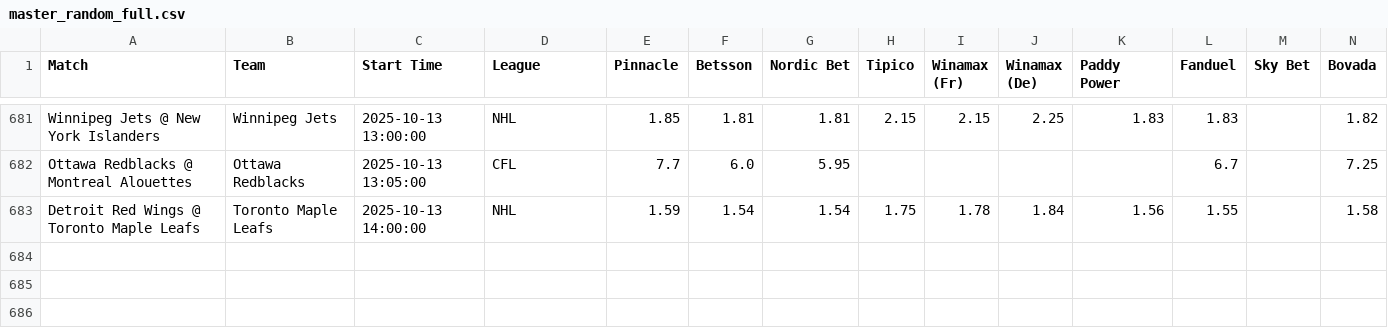
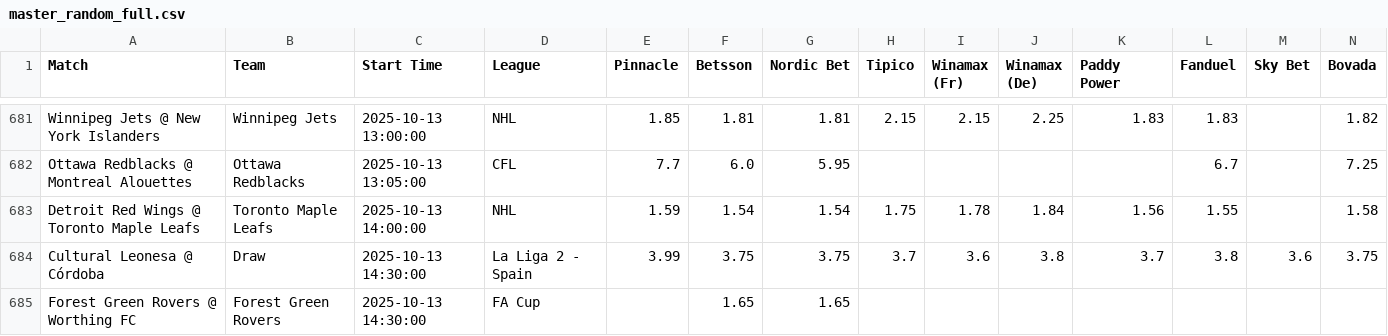
Before and after one commit to aqsmith02/paper-betting-tracker, a CSV file: codebase/data/master_random_full.csv, drawn as a sheet; only a part is shown, gaps mark what is left out; rows hold the shown columns only; the diff names each change by its address in the sheet, - before the commit and + after, or states it on an @@ line.

```diff
--- a/codebase/data/master_random_full.csv
+++ b/codebase/data/master_random_full.csv
+row 684: Cultural Leonesa @ Córdoba | Draw | 2025-10-13 14:30:00 | La Liga 2 - Spain | 3.99 | 3.75 | 3.75 | 3.7 | 3.6 | 3.8 | 3.7 | 3.8 | 3.6 | 3.75
+row 685: Forest Green Rovers @ Worthing FC | Forest Green Rovers | 2025-10-13 14:30:00 | FA Cup |  | 1.65 | 1.65
```
Also changed, not shown: codebase/data/master_random_bets.csv.
